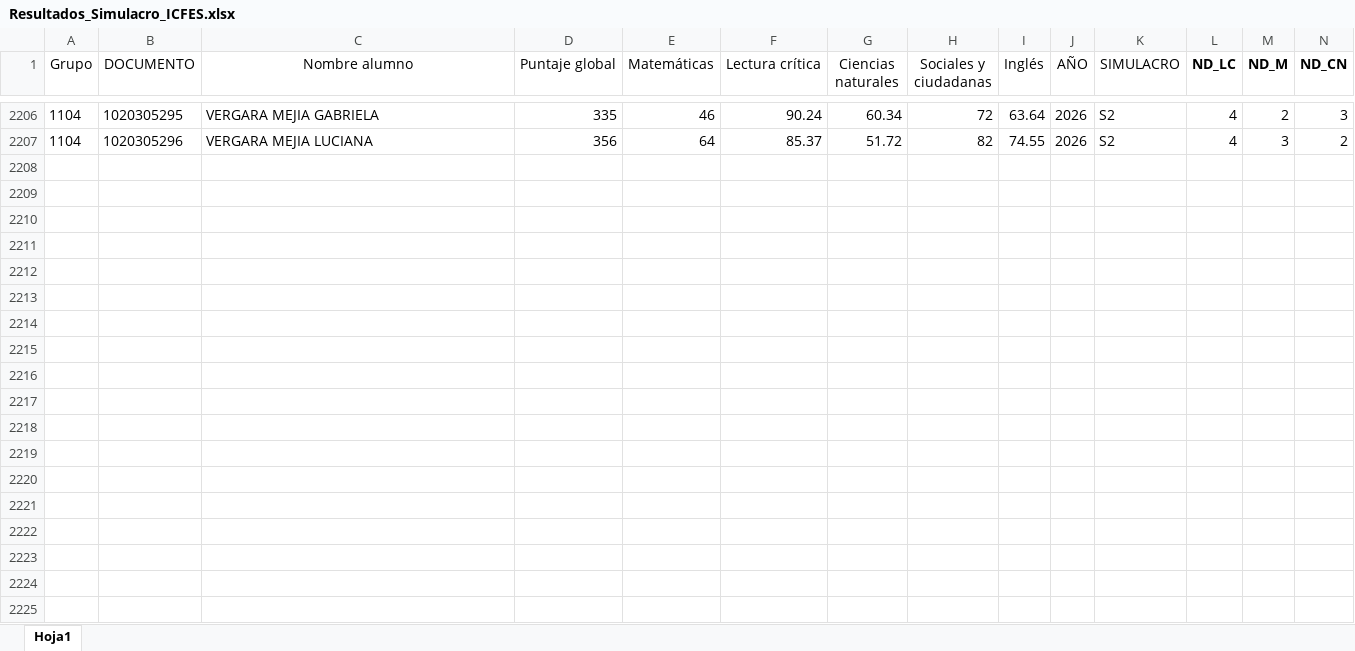
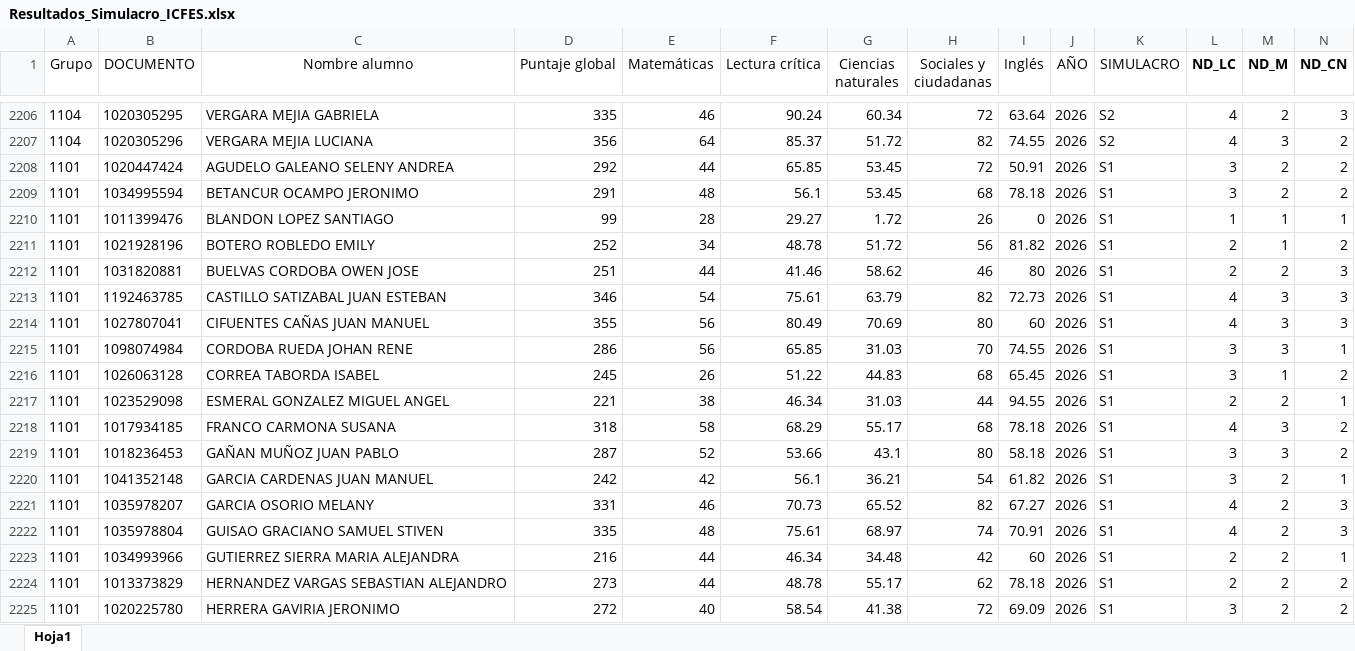
Before and after one commit to lcgalans2024/R_IEOS, an Excel workbook: data/Resultados_Simulacro_ICFES.xlsx, sheet Hoja1, drawn as a sheet; only a part is shown, gaps mark what is left out; values as stored, in another font and other column widths than the file's, no borders; the diff covers the shown part only; the diff names each change by its address in the sheet, - before the commit and + after, or states it on an @@ line.

Commit message:
Se agrega RS1_11_2026

```diff
--- a/data/Resultados_Simulacro_ICFES.xlsx (sheet Hoja1)
+++ b/data/Resultados_Simulacro_ICFES.xlsx (sheet Hoja1)
+row 2208: 1101 | 1020447424 | AGUDELO GALEANO SELENY ANDREA | 292 | 44 | 65.85 | 53.45 | 72 | 50.91 | 2026 | S1 | 3 | 2 | 2
+row 2209: 1101 | 1034995594 | BETANCUR OCAMPO JERONIMO | 291 | 48 | 56.1 | 53.45 | 68 | 78.18 | 2026 | S1 | 3 | 2 | 2
+row 2210: 1101 | 1011399476 | BLANDON LOPEZ SANTIAGO | 99 | 28 | 29.27 | 1.72 | 26 | 0 | 2026 | S1 | 1 | 1 | 1
+row 2211: 1101 | 1021928196 | BOTERO ROBLEDO EMILY | 252 | 34 | 48.78 | 51.72 | 56 | 81.82 | 2026 | S1 | 2 | 1 | 2
+row 2212: 1101 | 1031820881 | BUELVAS CORDOBA OWEN JOSE | 251 | 44 | 41.46 | 58.62 | 46 | 80 | 2026 | S1 | 2 | 2 | 3
+row 2213: 1101 | 1192463785 | CASTILLO SATIZABAL JUAN ESTEBAN | 346 | 54 | 75.61 | 63.79 | 82 | 72.73 | 2026 | S1 | 4 | 3 | 3
+row 2214: 1101 | 1027807041 | CIFUENTES CAÑAS JUAN MANUEL | 355 | 56 | 80.49 | 70.69 | 80 | 60 | 2026 | S1 | 4 | 3 | 3
+row 2215: 1101 | 1098074984 | CORDOBA RUEDA JOHAN RENE | 286 | 56 | 65.85 | 31.03 | 70 | 74.55 | 2026 | S1 | 3 | 3 | 1
+row 2216: 1101 | 1026063128 | CORREA TABORDA ISABEL | 245 | 26 | 51.22 | 44.83 | 68 | 65.45 | 2026 | S1 | 3 | 1 | 2
+row 2217: 1101 | 1023529098 | ESMERAL GONZALEZ MIGUEL ANGEL | 221 | 38 | 46.34 | 31.03 | 44 | 94.55 | 2026 | S1 | 2 | 2 | 1
+row 2218: 1101 | 1017934185 | FRANCO CARMONA SUSANA | 318 | 58 | 68.29 | 55.17 | 68 | 78.18 | 2026 | S1 | 4 | 3 | 2
+row 2219: 1101 | 1018236453 | GAÑAN MUÑOZ JUAN PABLO | 287 | 52 | 53.66 | 43.1 | 80 | 58.18 | 2026 | S1 | 3 | 3 | 2
+row 2220: 1101 | 1041352148 | GARCIA CARDENAS JUAN MANUEL | 242 | 42 | 56.1 | 36.21 | 54 | 61.82 | 2026 | S1 | 3 | 2 | 1
+row 2221: 1101 | 1035978207 | GARCIA OSORIO MELANY | 331 | 46 | 70.73 | 65.52 | 82 | 67.27 | 2026 | S1 | 4 | 2 | 3
+row 2222: 1101 | 1035978804 | GUISAO GRACIANO SAMUEL STIVEN | 335 | 48 | 75.61 | 68.97 | 74 | 70.91 | 2026 | S1 | 4 | 2 | 3
+row 2223: 1101 | 1034993966 | GUTIERREZ SIERRA MARIA ALEJANDRA | 216 | 44 | 46.34 | 34.48 | 42 | 60 | 2026 | S1 | 2 | 2 | 1
+row 2224: 1101 | 1013373829 | HERNANDEZ VARGAS SEBASTIAN ALEJANDRO | 273 | 44 | 48.78 | 55.17 | 62 | 78.18 | 2026 | S1 | 2 | 2 | 2
+row 2225: 1101 | 1020225780 | HERRERA GAVIRIA JERONIMO | 272 | 40 | 58.54 | 41.38 | 72 | 69.09 | 2026 | S1 | 3 | 2 | 2
```
Also changed, not shown: 109 added rows elsewhere in this sheet.
